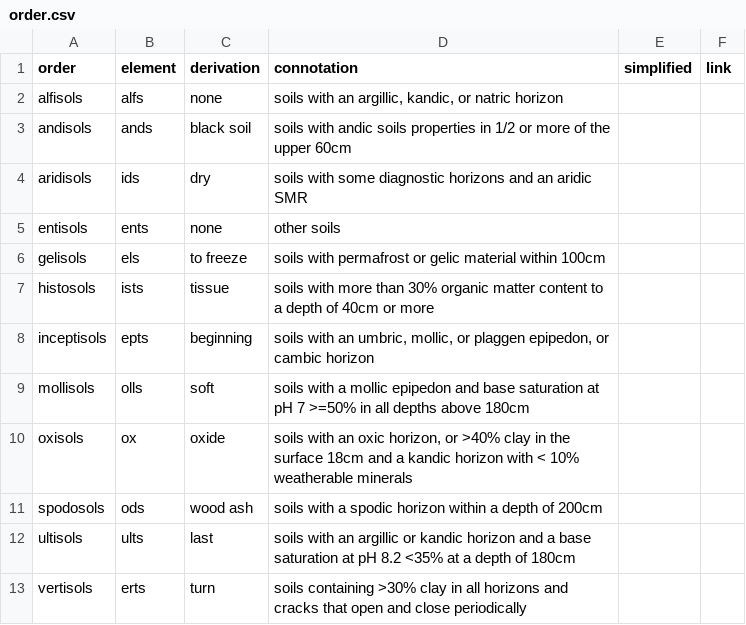
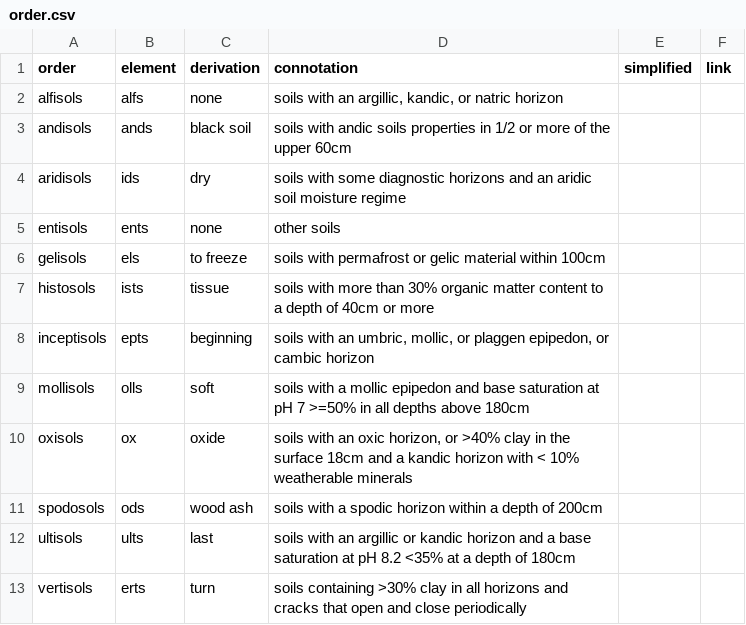
Before and after one commit to ncss-tech/SoilTaxonomy, a CSV file: misc/formative-elements/dictionaries/order.csv, drawn as a sheet.

```diff
--- a/misc/formative-elements/dictionaries/order.csv
+++ b/misc/formative-elements/dictionaries/order.csv
@@ -3,3 +3,3 @@ alfisols,alfs,none,"soils with an argillic, kandic, or natric horizon",,
 andisols,ands,black soil,soils with andic soils properties in 1/2 or more of the upper 60cm,,
-aridisols,ids,dry,soils with some diagnostic horizons and an aridic SMR,,
+aridisols,ids,dry,soils with some diagnostic horizons and an aridic soil moisture regime,,
 entisols,ents,none,other soils,,
```
Also changed, not shown: misc/formative-elements/dictionaries/greatgroup.csv, misc/formative-elements/dictionaries/subgroup.csv, 1 other file.
